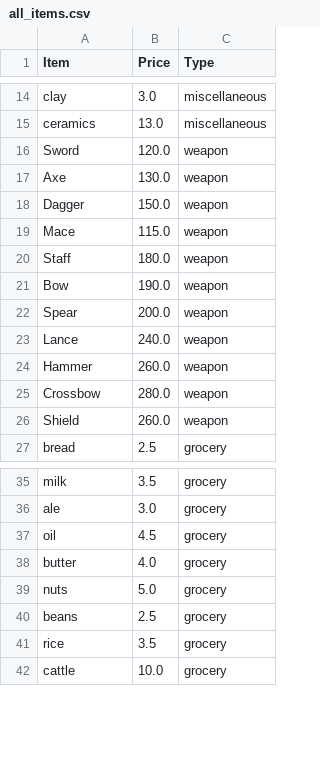
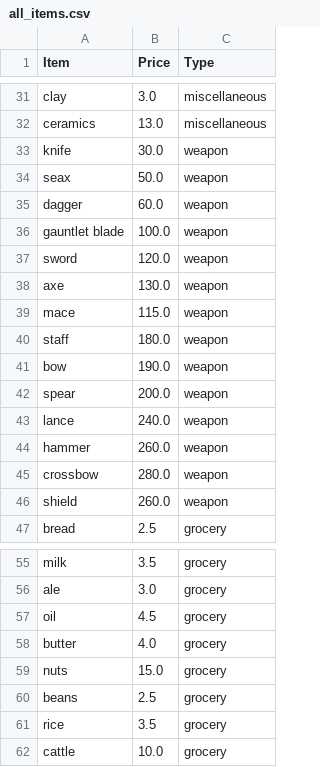
Before and after one commit to snoozleEmily/shop_shop_manager, a CSV file: assets/data/items/all_items.csv, drawn as a sheet; only a part is shown, gaps mark what is left out; the diff covers the shown part only.

```diff
--- a/assets/data/items/all_items.csv
+++ b/assets/data/items/all_items.csv
@@ -15,13 +32,16 @@ clay,3.0,miscellaneous
 ceramics,13.0,miscellaneous
-Sword,120.0,weapon
-Axe,130.0,weapon
-Dagger,150.0,weapon
-Mace,115.0,weapon
-Staff,180.0,weapon
-Bow,190.0,weapon
-Spear,200.0,weapon
-Lance,240.0,weapon
-Hammer,260.0,weapon
-Crossbow,280.0,weapon
-Shield,260.0,weapon
+knife,30.0,weapon
+seax,50.0,weapon
+dagger,60.0,weapon
+gauntlet blade,100.0,weapon
+sword,120.0,weapon
+axe,130.0,weapon
+mace,115.0,weapon
+staff,180.0,weapon
+bow,190.0,weapon
+spear,200.0,weapon
+lance,240.0,weapon
+hammer,260.0,weapon
+crossbow,280.0,weapon
+shield,260.0,weapon
 bread,2.5,grocery
@@ -38,3 +58,3 @@ oil,4.5,grocery
 butter,4.0,grocery
-nuts,5.0,grocery
+nuts,15.0,grocery
 beans,2.5,grocery
```
Also changed, not shown: 6 added rows, 1 removed row and 26 moved rows elsewhere in this file, 3 other files.
